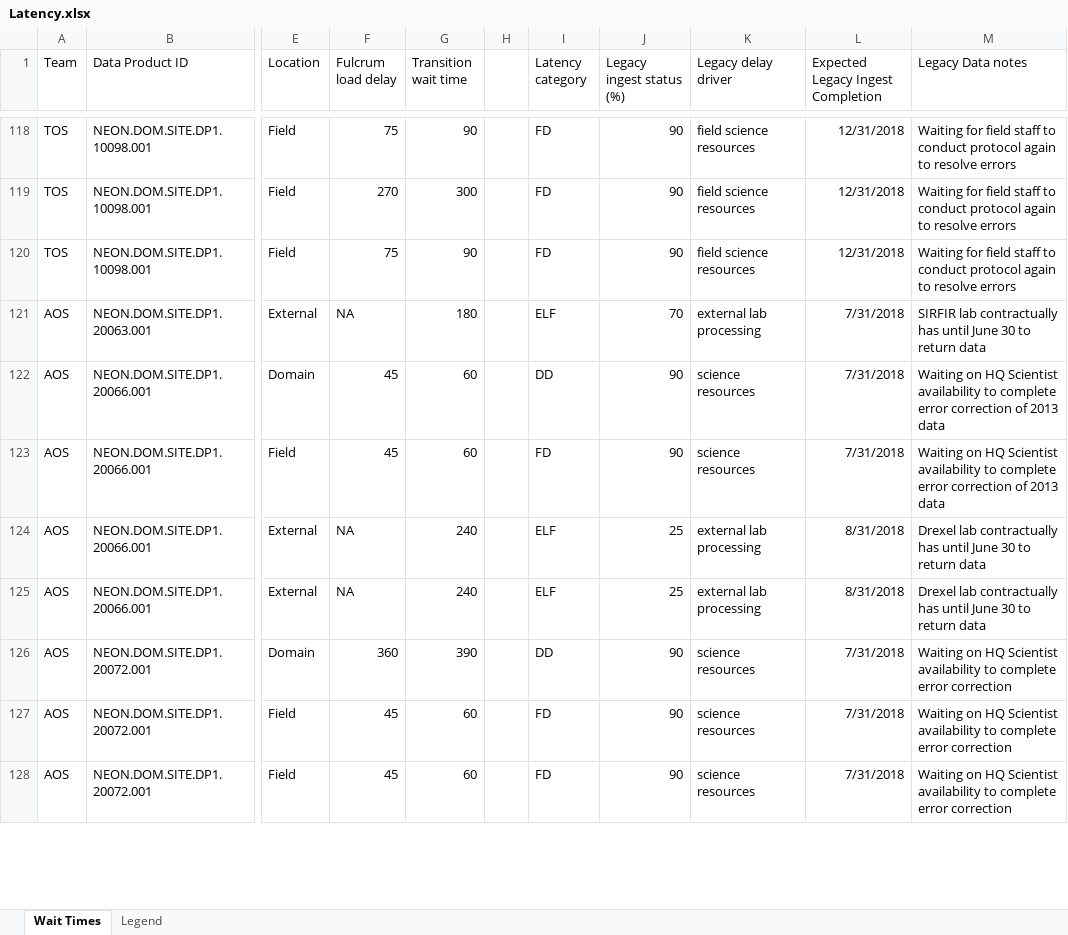
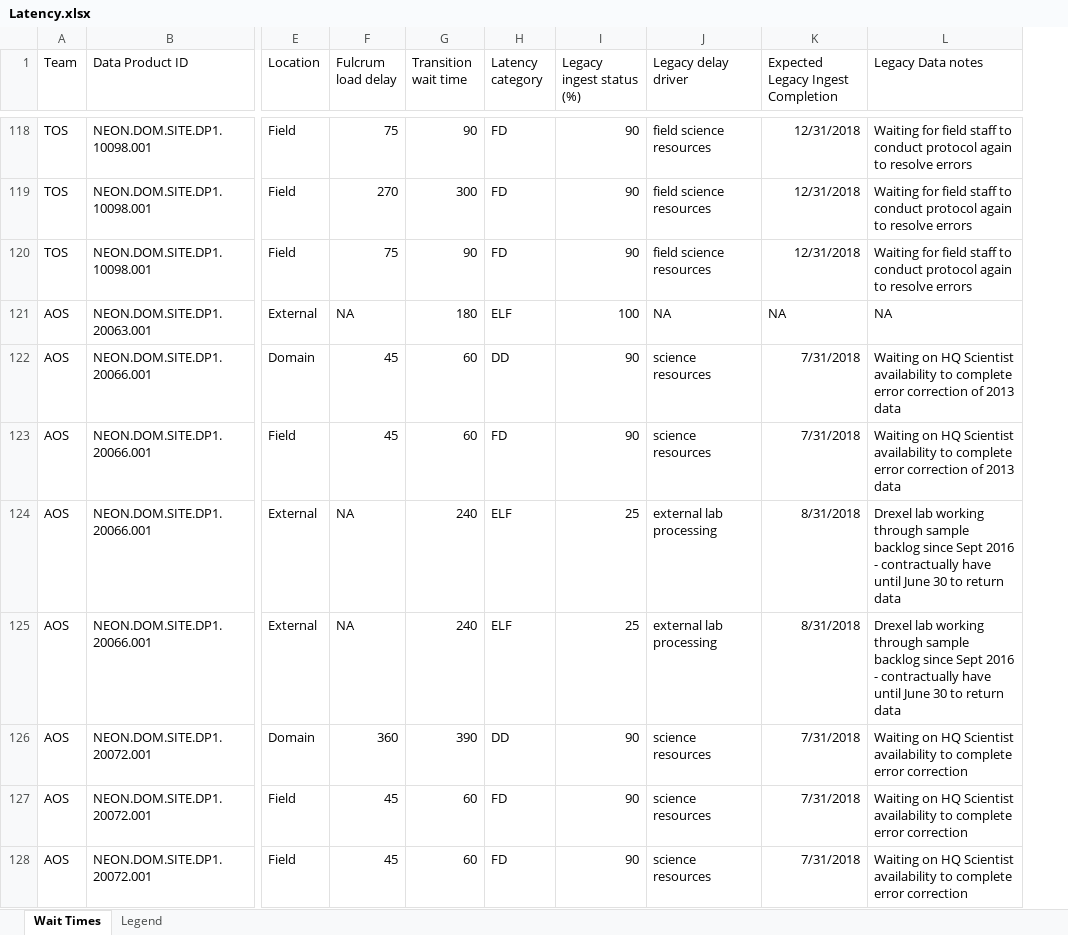
Before and after one commit to cklunch/sandbox, an Excel workbook: Latency.xlsx, sheet Wait Times, drawn as a sheet; only a part is shown, gaps mark what is left out; values as stored, in another font and other column widths than the file's, no borders; removed rows and columns are numbered as before the commit, all else as after; the diff covers the shown part only; the diff names each change by its address in the sheet, - before the commit and + after, or states it on an @@ line.

Commit message:
corrected status for some to reflect new definition of legacy data

```diff
--- a/Latency.xlsx (sheet Wait Times)
+++ b/Latency.xlsx (sheet Wait Times)
-column H, empty
-I121 (Legacy ingest status (%)): 70
+I121 (Legacy ingest status (%)): 100
-J121 (Legacy delay driver): external lab processing
+J121 (Legacy delay driver): NA
-K121: 7/31/2018
+K121: NA
-L121 (Legacy Data notes): SIRFIR lab contractually has until June 30 to return data
+L121 (Legacy Data notes): NA
-L124:L125 (Legacy Data notes): Drexel lab contractually has until June…
+L124:L125 (Legacy Data notes): Drexel lab working through sample backlog since Sept 2016 - contractually have until June…
```
Also changed, not shown: 42 edited cells elsewhere in this sheet, sheet Legend.
